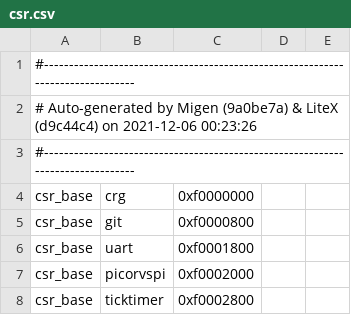
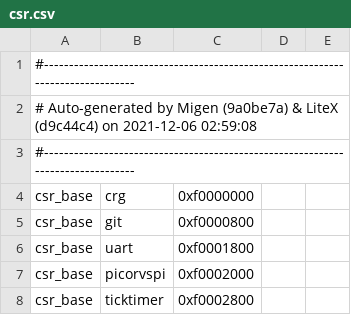
Before and after one commit to betrusted-io/usbc_tester, a CSV file: precursors/csr.csv, drawn as a sheet; only a part is shown; the diff covers the shown part only.

```diff
--- a/precursors/csr.csv
+++ b/precursors/csr.csv
@@ -1,3 +1,3 @@
 #--------------------------------------------------------------------------------
-# Auto-generated by Migen (9a0be7a) & LiteX (d9c44c4) on 2021-12-06 00:23:26
+# Auto-generated by Migen (9a0be7a) & LiteX (d9c44c4) on 2021-12-06 02:59:08
 #--------------------------------------------------------------------------------
```
Also changed, not shown: 7 added rows and 14 edited cells elsewhere in this file, 2 other files.
